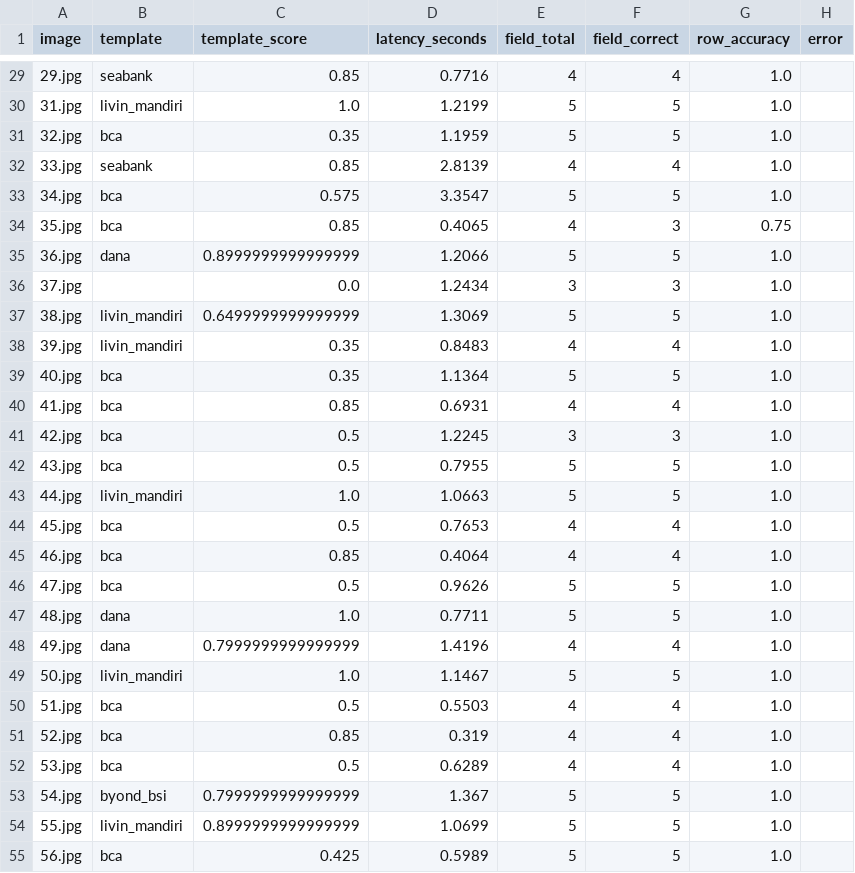
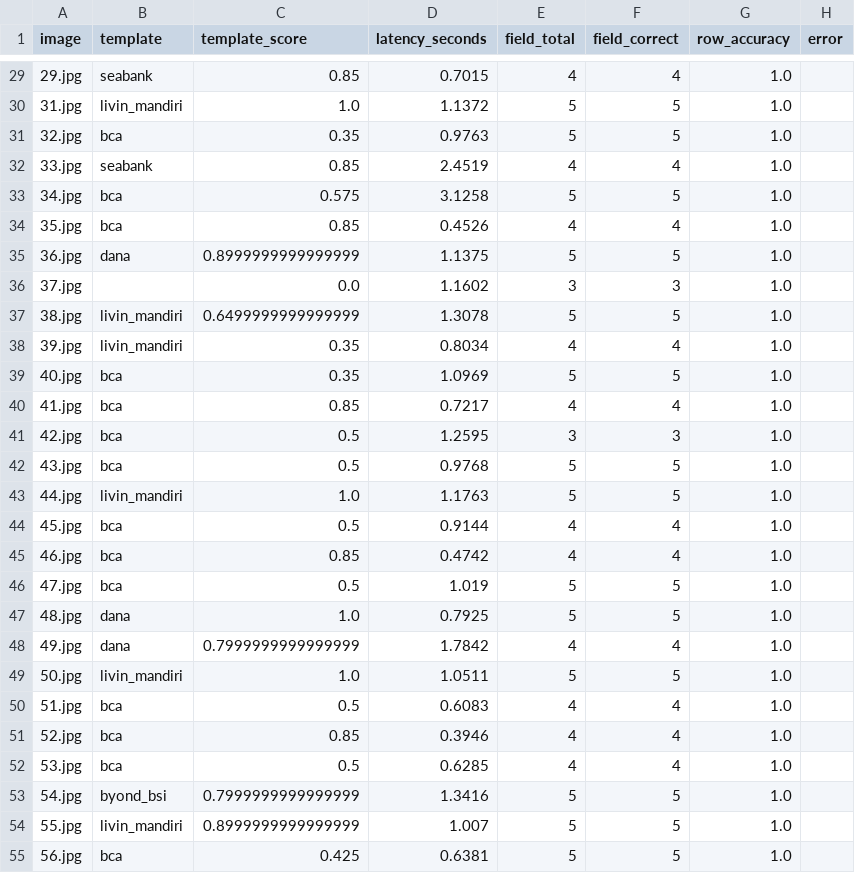
Before and after one commit to Cipta-Grafika/cetakia-model-field-extraction, a CSV file: artifacts_v2/evaluation_visuals_v2/row_level_100.csv, drawn as a sheet; only a part is shown, gaps mark what is left out; the diff covers the shown part only.

```diff
--- a/artifacts_v2/evaluation_visuals_v2/row_level_100.csv
+++ b/artifacts_v2/evaluation_visuals_v2/row_level_100.csv
@@ -29,27 +29,27 @@ image,template,template_score,latency_seconds,field_total,field_correct,row_accu
-29.jpg,seabank,0.85,0.7716,4,4,1.0,
-31.jpg,livin_mandiri,1.0,1.2199,5,5,1.0,
-32.jpg,bca,0.35,1.1959,5,5,1.0,
-33.jpg,seabank,0.85,2.8139,4,4,1.0,
-34.jpg,bca,0.575,3.3547,5,5,1.0,
-35.jpg,bca,0.85,0.4065,4,3,0.75,
-36.jpg,dana,0.8999999999999999,1.2066,5,5,1.0,
-37.jpg,,0.0,1.2434,3,3,1.0,
-38.jpg,livin_mandiri,0.6499999999999999,1.3069,5,5,1.0,
-39.jpg,livin_mandiri,0.35,0.8483,4,4,1.0,
-40.jpg,bca,0.35,1.1364,5,5,1.0,
-41.jpg,bca,0.85,0.6931,4,4,1.0,
-42.jpg,bca,0.5,1.2245,3,3,1.0,
-43.jpg,bca,0.5,0.7955,5,5,1.0,
-44.jpg,livin_mandiri,1.0,1.0663,5,5,1.0,
-45.jpg,bca,0.5,0.7653,4,4,1.0,
-46.jpg,bca,0.85,0.4064,4,4,1.0,
-47.jpg,bca,0.5,0.9626,5,5,1.0,
-48.jpg,dana,1.0,0.7711,5,5,1.0,
-49.jpg,dana,0.7999999999999999,1.4196,4,4,1.0,
-50.jpg,livin_mandiri,1.0,1.1467,5,5,1.0,
-51.jpg,bca,0.5,0.5503,4,4,1.0,
-52.jpg,bca,0.85,0.319,4,4,1.0,
-53.jpg,bca,0.5,0.6289,4,4,1.0,
-54.jpg,byond_bsi,0.7999999999999999,1.367,5,5,1.0,
-55.jpg,livin_mandiri,0.8999999999999999,1.0699,5,5,1.0,
-56.jpg,bca,0.425,0.5989,5,5,1.0,
+29.jpg,seabank,0.85,0.7015,4,4,1.0,
+31.jpg,livin_mandiri,1.0,1.1372,5,5,1.0,
+32.jpg,bca,0.35,0.9763,5,5,1.0,
+33.jpg,seabank,0.85,2.4519,4,4,1.0,
+34.jpg,bca,0.575,3.1258,5,5,1.0,
+35.jpg,bca,0.85,0.4526,4,4,1.0,
+36.jpg,dana,0.8999999999999999,1.1375,5,5,1.0,
+37.jpg,,0.0,1.1602,3,3,1.0,
+38.jpg,livin_mandiri,0.6499999999999999,1.3078,5,5,1.0,
+39.jpg,livin_mandiri,0.35,0.8034,4,4,1.0,
+40.jpg,bca,0.35,1.0969,5,5,1.0,
+41.jpg,bca,0.85,0.7217,4,4,1.0,
+42.jpg,bca,0.5,1.2595,3,3,1.0,
+43.jpg,bca,0.5,0.9768,5,5,1.0,
+44.jpg,livin_mandiri,1.0,1.1763,5,5,1.0,
+45.jpg,bca,0.5,0.9144,4,4,1.0,
+46.jpg,bca,0.85,0.4742,4,4,1.0,
+47.jpg,bca,0.5,1.019,5,5,1.0,
+48.jpg,dana,1.0,0.7925,5,5,1.0,
+49.jpg,dana,0.7999999999999999,1.7842,4,4,1.0,
+50.jpg,livin_mandiri,1.0,1.0511,5,5,1.0,
+51.jpg,bca,0.5,0.6083,4,4,1.0,
+52.jpg,bca,0.85,0.3946,4,4,1.0,
+53.jpg,bca,0.5,0.6285,4,4,1.0,
+54.jpg,byond_bsi,0.7999999999999999,1.3416,5,5,1.0,
+55.jpg,livin_mandiri,0.8999999999999999,1.007,5,5,1.0,
+56.jpg,bca,0.425,0.6381,5,5,1.0,
```
Also changed, not shown: 81 edited cells elsewhere in this file, artifacts_v2/evaluation_visuals_v2/field_level_100.csv, 8 other files.
